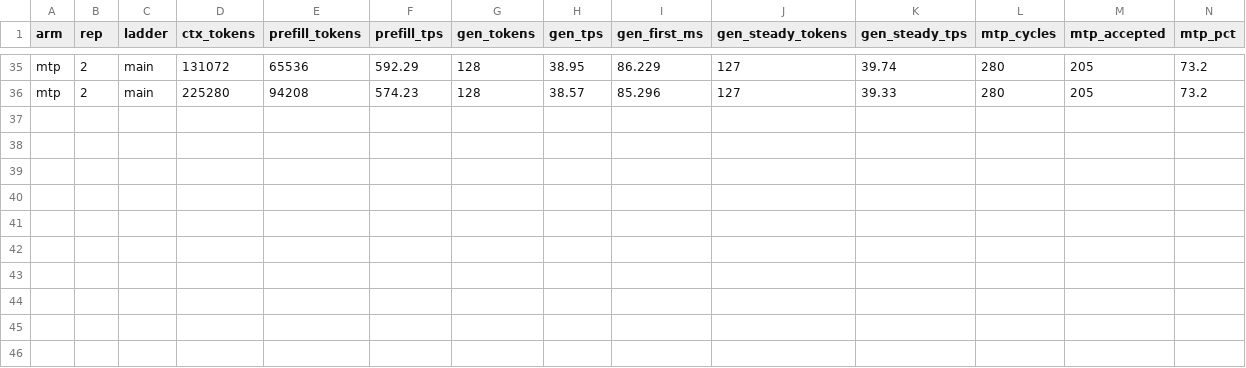
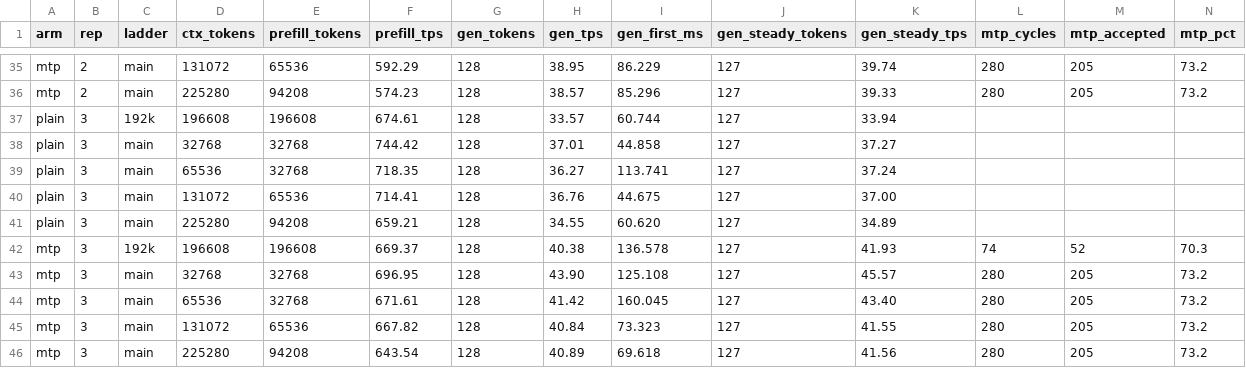
Before and after one commit to dongnh311/ds4-metal-qwen, a CSV file: speed-bench/orca-iq2-baseline.csv, drawn as a sheet; only a part is shown, gaps mark what is left out; rows hold the shown columns only; the diff names each change by its address in the sheet, - before the commit and + after, or states it on an @@ line.

Commit message:
Tasks 1+2 measurements land: chunk 8192 beats prod 4096 at every frontier; prefill depth curve is gentle
Task 1 (prefill/TTFT, morning window 08:52-10:04):
- P1: rep-3 paired numbers — MTP is +9.4% to +25.4% at n=3, never negative;
  the +38.7% 192K outlier from rep 1 settles to +17-20%.
- P2: equal-32K-segment ladder removes the segment/depth confound that made
  the Task-0 plain rows look like a 518 t/s collapse — prefill is 703->635
  t/s from 32K to 225K depth (-9.7% over a 7x deeper context). Chunked
  attention + 4-bit in-kernel KV hold the curve flat. Cold-prompt TTFT is
  therefore ~300 s at 200K and the true lever is cache hits (0.75-0.93),
  not prefill math.
- P3: --prefill-chunk {2048,4096,8192,16384} pure-prefill sweep: 8192 wins
  EVERY frontier vs production 4096 (mean +5.4%, ran-after order makes the
  day-part drift a floor not a ceiling); 16384 falls off a cliff at 225K
  (451). Production flag NOT changed yet — pending the RSS check and the
  greedy byte-identity gate (window4).
- run_case header fix: bench CSV's gen_tokens/gen_tps columns were written
  under the wrong names in prefill-task1.csv (values were never misplaced).

Task 2 (temperature A/B through the real registry command, PROD binary):
greedy 65.9% acc / 1.678 tok/cyc / 48.0 t/s -> 0.6: 68.5% / 1.860 / 46.4 ->
1.0: 71.2% / 2.008 / 44.0. --mtp-margin retracted for qwen4exp (dead key,
Ornith/dspark-only); cold-raises-acceptance retracted (backwards: the
probability verifier accepts near-miss drafts); 0.6 stands on RELIABILITY
grounds at a measured ~3% price. Gateway profile text updated to match
(AI-Gateway ad4b1261).

```diff
--- a/speed-bench/orca-iq2-baseline.csv
+++ b/speed-bench/orca-iq2-baseline.csv
+row 37: plain | 3 | 192k | 196608 | 196608 | 674.61 | 128 | 33.57 | 60.744 | 127 | 33.94
+row 38: plain | 3 | main | 32768 | 32768 | 744.42 | 128 | 37.01 | 44.858 | 127 | 37.27
+row 39: plain | 3 | main | 65536 | 32768 | 718.35 | 128 | 36.27 | 113.741 | 127 | 37.24
+row 40: plain | 3 | main | 131072 | 65536 | 714.41 | 128 | 36.76 | 44.675 | 127 | 37.00
+row 41: plain | 3 | main | 225280 | 94208 | 659.21 | 128 | 34.55 | 60.620 | 127 | 34.89
+row 42: mtp | 3 | 192k | 196608 | 196608 | 669.37 | 128 | 40.38 | 136.578 | 127 | 41.93 | 74 | 52 | 70.3
+row 43: mtp | 3 | main | 32768 | 32768 | 696.95 | 128 | 43.90 | 125.108 | 127 | 45.57 | 280 | 205 | 73.2
+row 44: mtp | 3 | main | 65536 | 32768 | 671.61 | 128 | 41.42 | 160.045 | 127 | 43.40 | 280 | 205 | 73.2
+row 45: mtp | 3 | main | 131072 | 65536 | 667.82 | 128 | 40.84 | 73.323 | 127 | 41.55 | 280 | 205 | 73.2
+row 46: mtp | 3 | main | 225280 | 94208 | 643.54 | 128 | 40.89 | 69.618 | 127 | 41.56 | 280 | 205 | 73.2
```
Also changed, not shown: 32 other files.
